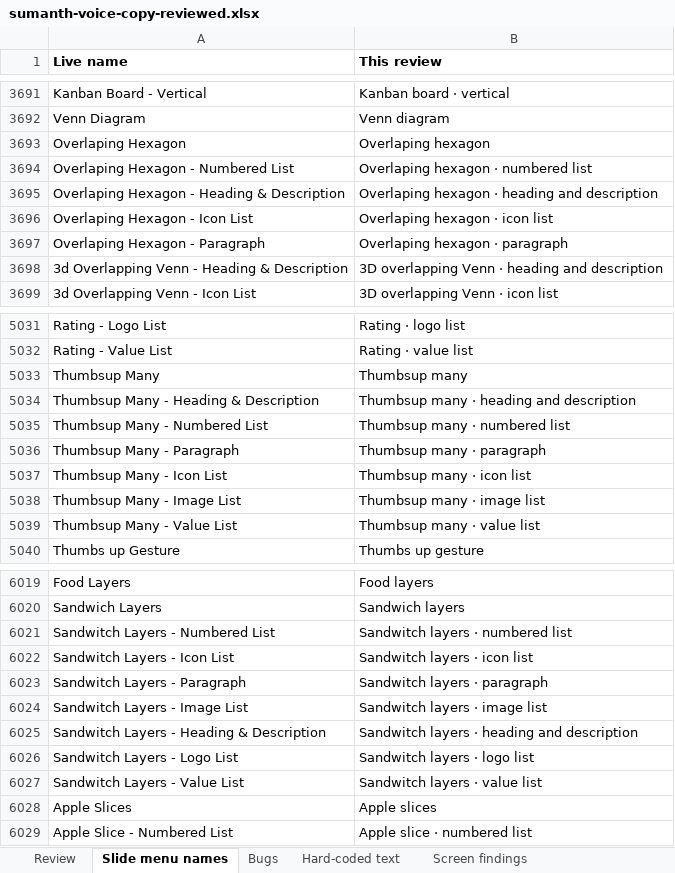
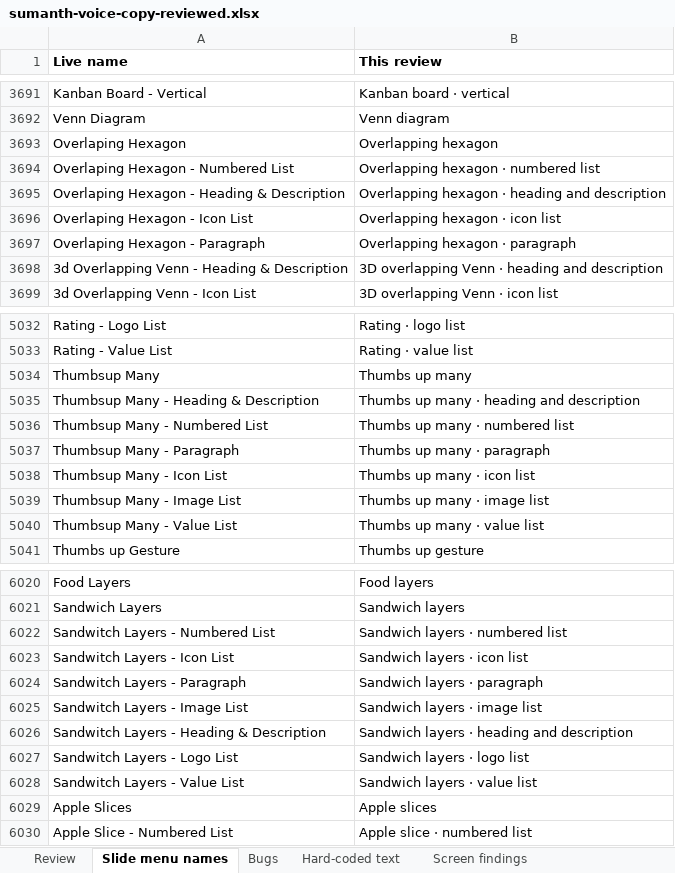
Before and after one commit to muditas-pai/design-protos, an Excel workbook: explorations/mani/app-copy-sumanth-voice/sumanth-voice-copy-reviewed.xlsx, sheet Slide menu names, drawn as a sheet; only a part is shown, gaps mark what is left out; values as stored, in another font and other column widths than the file's, no borders; addresses are those after the commit; the diff covers the shown part only; the diff names each change by its address in the sheet, - before the commit and + after, or states it on an @@ line.

```diff
--- a/explorations/mani/app-copy-sumanth-voice/sumanth-voice-copy-reviewed.xlsx (sheet Slide menu names)
+++ b/explorations/mani/app-copy-sumanth-voice/sumanth-voice-copy-reviewed.xlsx (sheet Slide menu names)
-B3693 (This review): Overlaping hexagon
+B3693 (This review): Overlapping hexagon
-B3694 (This review): Overlaping hexagon · numbered list
+B3694 (This review): Overlapping hexagon · numbered list
-B3695 (This review): Overlaping hexagon · heading and description
+B3695 (This review): Overlapping hexagon · heading and description
-B3696 (This review): Overlaping hexagon · icon list
+B3696 (This review): Overlapping hexagon · icon list
-B3697 (This review): Overlaping hexagon · paragraph
+B3697 (This review): Overlapping hexagon · paragraph
-B5034 (This review): Thumbsup many
+B5034 (This review): Thumbs up many
-B5035 (This review): Thumbsup many · heading and description
+B5035 (This review): Thumbs up many · heading and description
-B5036 (This review): Thumbsup many · numbered list
+B5036 (This review): Thumbs up many · numbered list
-B5037 (This review): Thumbsup many · paragraph
+B5037 (This review): Thumbs up many · paragraph
-B5038 (This review): Thumbsup many · icon list
+B5038 (This review): Thumbs up many · icon list
-B5039 (This review): Thumbsup many · image list
+B5039 (This review): Thumbs up many · image list
-B5040 (This review): Thumbsup many · value list
+B5040 (This review): Thumbs up many · value list
-B6022 (This review): Sandwitch layers · numbered list
+B6022 (This review): Sandwich layers · numbered list
-B6023 (This review): Sandwitch layers · icon list
+B6023 (This review): Sandwich layers · icon list
-B6024 (This review): Sandwitch layers · paragraph
+B6024 (This review): Sandwich layers · paragraph
-B6025 (This review): Sandwitch layers · image list
+B6025 (This review): Sandwich layers · image list
-B6026 (This review): Sandwitch layers · heading and description
+B6026 (This review): Sandwich layers · heading and description
-B6027 (This review): Sandwitch layers · logo list
+B6027 (This review): Sandwich layers · logo list
-B6028 (This review): Sandwitch layers · value list
+B6028 (This review): Sandwich layers · value list
```
Also changed, not shown: 1 added row and 49 edited cells elsewhere in this sheet, sheet Review, 4 other files.
